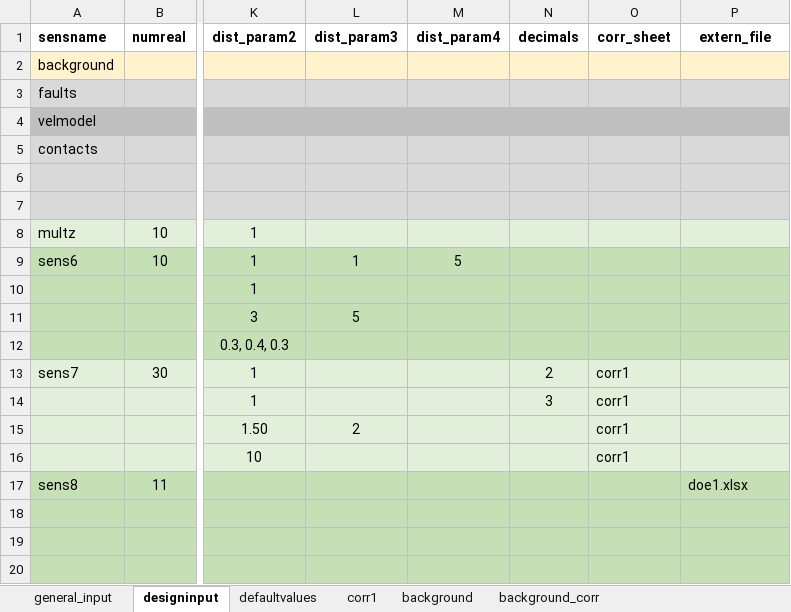
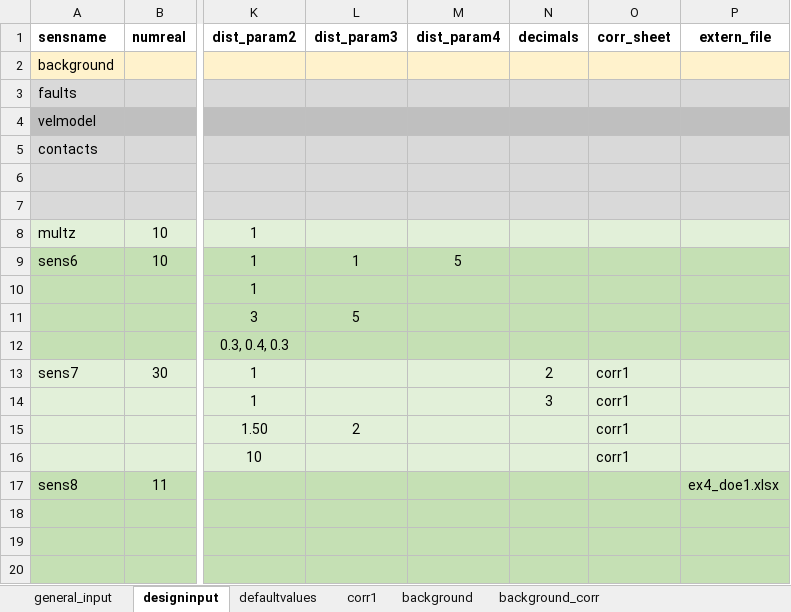
Before and after one commit to equinor/semeio, an Excel workbook: src/semeio/fmudesign/examples/ex4_background_parameters.xlsx, sheet designinput, drawn as a sheet; only a part is shown, gaps mark what is left out; values as stored, in another font and other column widths than the file's, no borders; charts and pictures not drawn; the diff names each change by its address in the sheet, - before the commit and + after, or states it on an @@ line.

```diff
--- a/src/semeio/fmudesign/examples/ex4_background_parameters.xlsx (sheet designinput)
+++ b/src/semeio/fmudesign/examples/ex4_background_parameters.xlsx (sheet designinput)
-P17 (extern_file): doe1.xlsx
+P17 (extern_file): ex4_doe1.xlsx
```
Also changed, not shown: sheet corr1, sheet background_corr, sheet defaultvalues, src/semeio/fmudesign/examples/ex1_onebyone_rms_repeat.xlsx, src/semeio/fmudesign/examples/ex2_correlations.xlsx, 5 other files.
